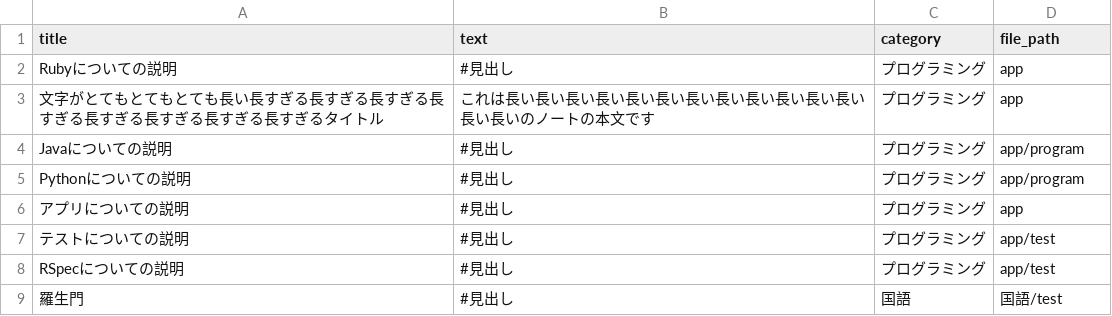
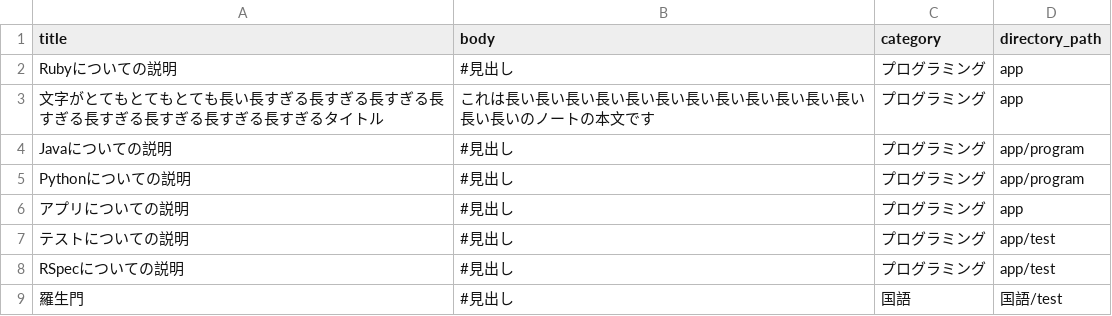
Before and after one commit to syu0811/StudyBook, a CSV file: db/seeds/development/csv/notes.csv, drawn as a sheet.

```diff
--- a/db/seeds/development/csv/notes.csv
+++ b/db/seeds/development/csv/notes.csv
@@ -1,2 +1,2 @@
-title,text,category,file_path
+title,body,category,directory_path
 Rubyについての説明,"#見出し",プログラミング,"app"
```
Also changed, not shown: 21 other files.
